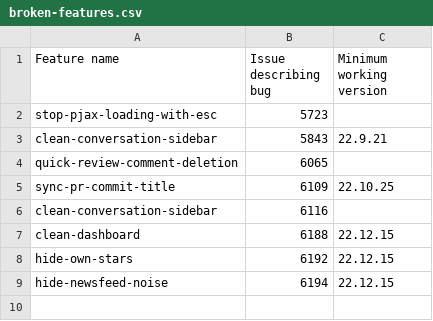
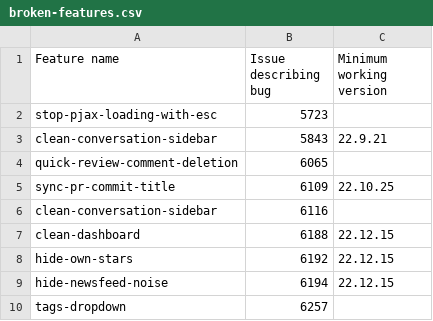
Before and after one commit to refined-github/yolo, a CSV file: broken-features.csv, drawn as a sheet; the diff names each change by its address in the sheet, - before the commit and + after, or states it on an @@ line.

Commit message:
Hotfix disable `tags-dropdown`
https://github.com/refined-github/refined-github/issues/6257

```diff
--- a/broken-features.csv
+++ b/broken-features.csv
+row 10: tags-dropdown | 6257
```
